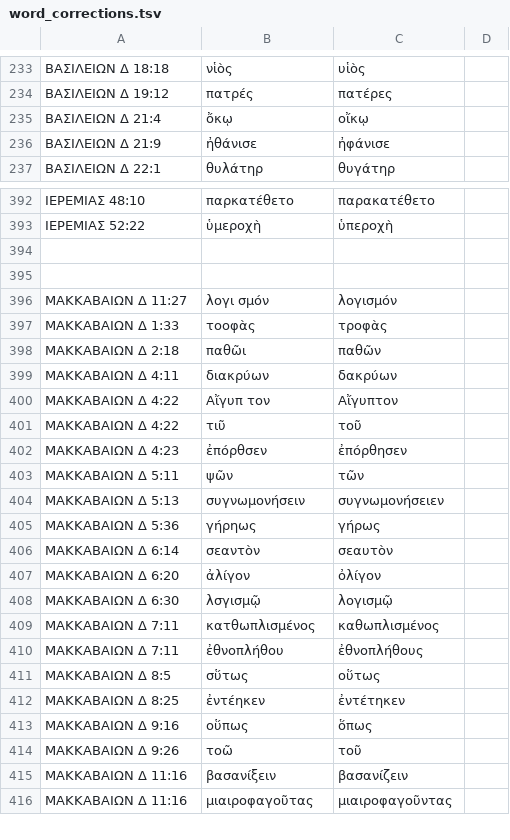
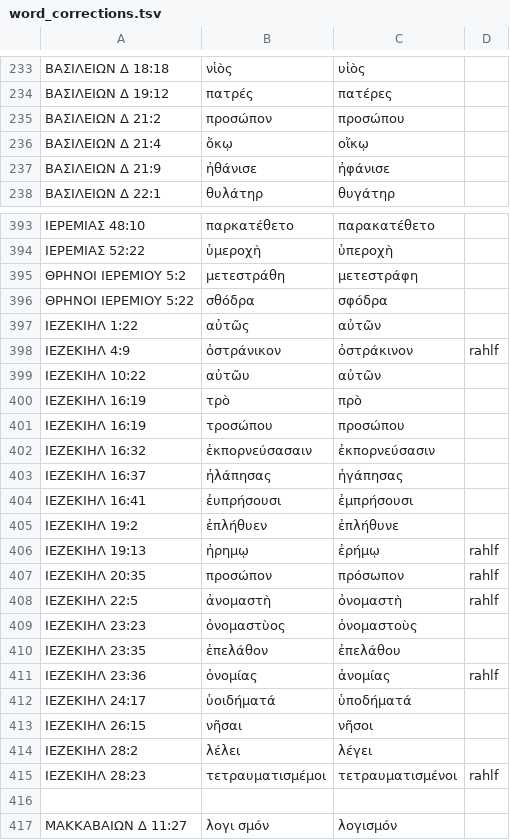
Before and after one commit to jjorloff1/brenton-lxx-error-finder, a TSV file: word_corrections.tsv, drawn as a sheet; only a part is shown, gaps mark what is left out; the shorter side is filled out with more unchanged rows; addresses are those after the commit; the diff names each change by its address in the sheet, - before the commit and + after, or states it on an @@ line.

```diff
--- a/word_corrections.tsv
+++ b/word_corrections.tsv
+row 235: ΒΑΣΙΛΕΙΩΝ Δ 21:2 | προσώπον | προσώπου
-row 395: (empty)
+row 395: ΘΡΗΝΟΙ ΙΕΡΕΜΙΟΥ 5:2 | μετεστράθη | μετεστράφη
+row 396: ΘΡΗΝΟΙ ΙΕΡΕΜΙΟΥ 5:22 | σθόδρα | σφόδρα
+row 397: ΙΕΖΕΚΙΗΛ 1:22 | αὐτῶς | αὐτῶν
+row 398: ΙΕΖΕΚΙΗΛ 4:9 | ὀστράνικον | ὀστράκινον | rahlf
+row 399: ΙΕΖΕΚΙΗΛ 10:22 | αὐτῶυ | αὐτῶν
+row 400: ΙΕΖΕΚΙΗΛ 16:19 | τρὸ | πρὸ
+row 401: ΙΕΖΕΚΙΗΛ 16:19 | τροσώπου | προσώπου
+row 402: ΙΕΖΕΚΙΗΛ 16:32 | ἐκπορνεύσασαιν | ἐκπορνεύσασιν
+row 403: ΙΕΖΕΚΙΗΛ 16:37 | ἠλάπησας | ἠγάπησας
+row 404: ΙΕΖΕΚΙΗΛ 16:41 | ἐυπρήσουσι | ἐμπρήσουσι
+row 405: ΙΕΖΕΚΙΗΛ 19:2 | ἐπλήθυεν | ἐπλήθυνε
+row 406: ΙΕΖΕΚΙΗΛ 19:13 | ἠρημῳ | ἐρήμῳ | rahlf
+row 407: ΙΕΖΕΚΙΗΛ 20:35 | προσώπον | πρόσωπον | rahlf
+row 408: ΙΕΖΕΚΙΗΛ 22:5 | ἀνομαστὴ | ὀνομαστὴ | rahlf
+row 409: ΙΕΖΕΚΙΗΛ 23:23 | ὀνομαστὺος | ὀνομαστοὺς
+row 410: ΙΕΖΕΚΙΗΛ 23:35 | ἐπελάθον | ἐπελάθου
+row 411: ΙΕΖΕΚΙΗΛ 23:36 | ὀνομίας | ἀνομίας | rahlf
+row 412: ΙΕΖΕΚΙΗΛ 24:17 | ὑοιδήματά | ὑποδήματά
+row 413: ΙΕΖΕΚΙΗΛ 26:15 | νῆσαι | νῆσοι
+row 414: ΙΕΖΕΚΙΗΛ 28:2 | λέλει | λέγει
+row 415: ΙΕΖΕΚΙΗΛ 28:23 | τετραυματισμέμοι | τετραυματισμένοι | rahlf
```
Also changed, not shown: missing_words_legitimate_variations.tsv, 5 other files.
